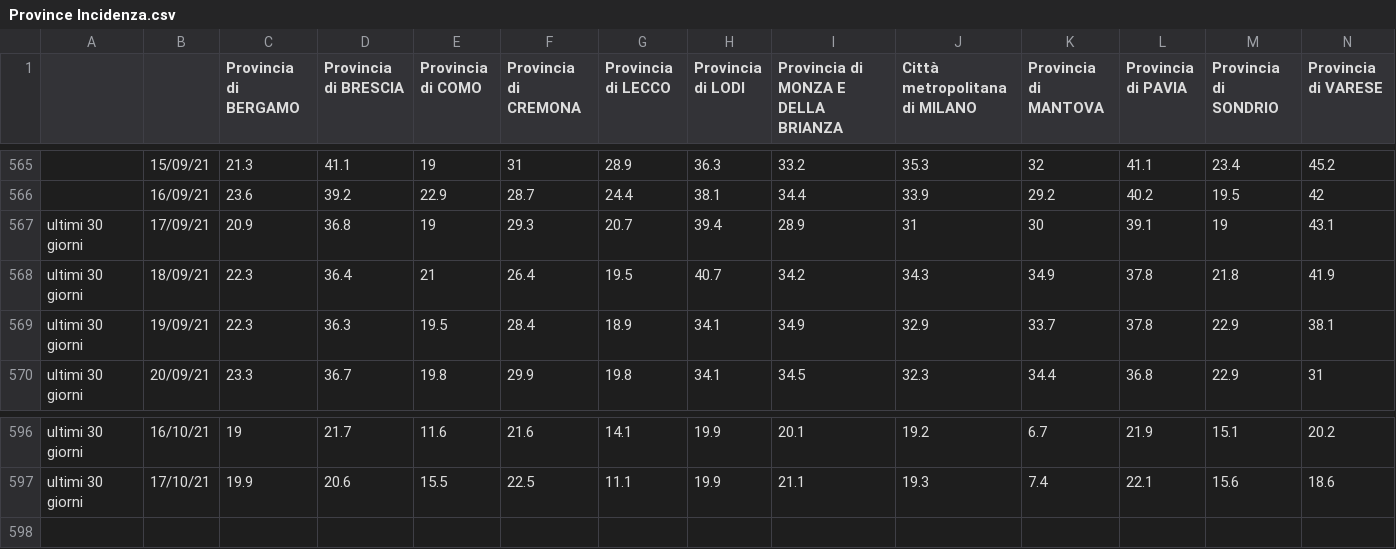
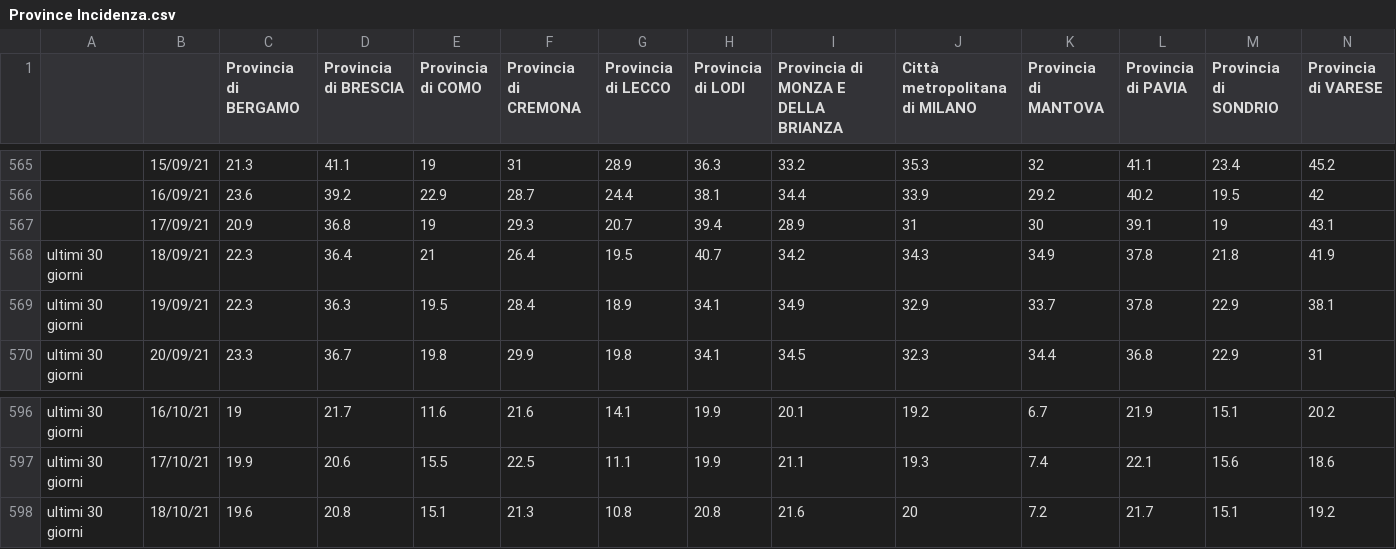
Before and after one commit to Paulsword/PilloleOttimismo, a CSV file: Province Incidenza.csv, drawn as a sheet; only a part is shown, gaps mark what is left out; rows hold the shown columns only; the diff names each change by its address in the sheet, - before the commit and + after, or states it on an @@ line.

```diff
--- a/Province Incidenza.csv
+++ b/Province Incidenza.csv
-A567: ultimi 30 giorni
+A567: (empty)
+row 598: ultimi 30 giorni | 18/10/21 | 19.6 | 20.8 | 15.1 | 21.3 | 10.8 | 20.8 | 21.6 | 20 | 7.2 | 21.7 | 15.1 | 19.2
```
Also changed, not shown: Andamento Positivi.csv, Andamento TI e ricoveri.csv, 38 other files.
